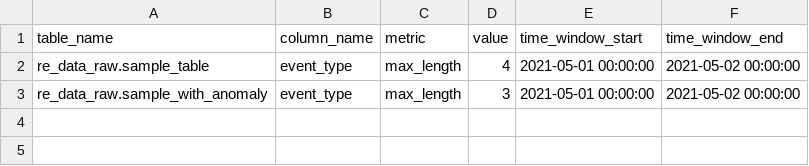
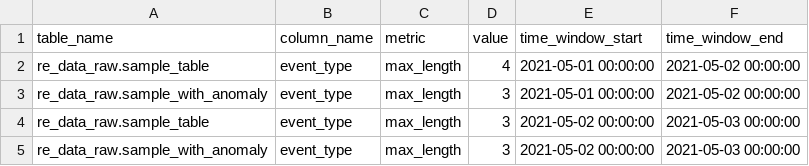
Before and after one commit to re-data/dbt-re-data, a CSV file: integration_tests/data/expected/expected_sample_data_max_length.csv, drawn as a sheet.

```diff
--- a/integration_tests/data/expected/expected_sample_data_max_length.csv
+++ b/integration_tests/data/expected/expected_sample_data_max_length.csv
@@ -3 +3,3 @@ re_data_raw.sample_table,event_type,max_length,4,2021-05-01 00:00:00,2021-05-02
 re_data_raw.sample_with_anomaly,event_type,max_length,3,2021-05-01 00:00:00,2021-05-02 00:00:00
+re_data_raw.sample_table,event_type,max_length,3,2021-05-02 00:00:00,2021-05-03 00:00:00
+re_data_raw.sample_with_anomaly,event_type,max_length,3,2021-05-02 00:00:00,2021-05-03 00:00:00
```
Also changed, not shown: integration_tests/data/expected/expected_sample_data_freshness.csv, integration_tests/data/expected/expected_sample_data_max.csv, 3 other files.
